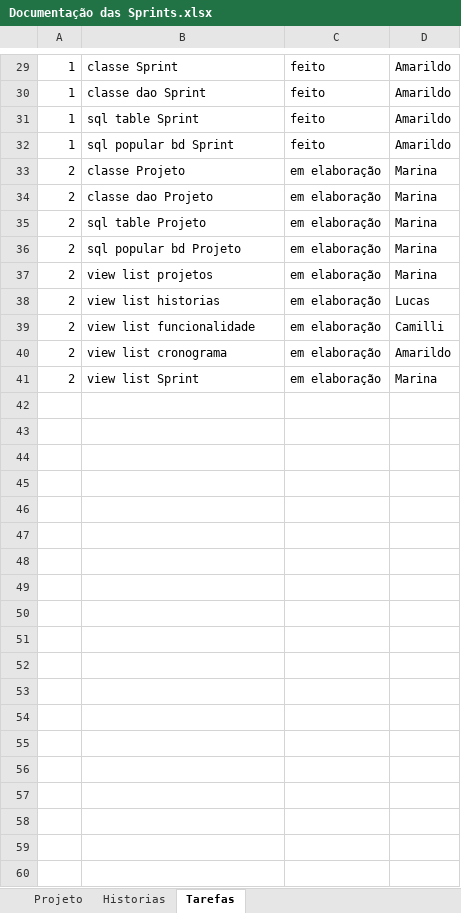
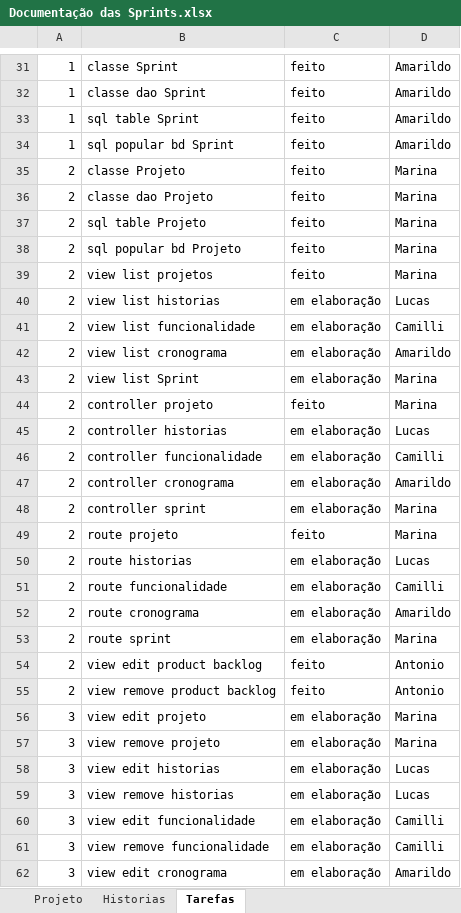
Before and after one commit to cassiahh/scrum-php-master, an Excel workbook: _project/Documentação das Sprints.xlsx, sheet Tarefas, drawn as a sheet; only a part is shown, gaps mark what is left out; values as stored, in another font and other column widths than the file's, no borders; addresses are those after the commit; the diff covers the shown part only; the diff names each change by its address in the sheet, - before the commit and + after, or states it on an @@ line.

Commit message:
Documentação do Segundo Sprint

```diff
--- a/_project/Documentação das Sprints.xlsx (sheet Tarefas)
+++ b/_project/Documentação das Sprints.xlsx (sheet Tarefas)
-C35:C39: em elaboração
+C35:C39: feito
+row 44: 2 | controller projeto | feito | Marina
+row 45: 2 | controller historias | em elaboração | Lucas
+row 46: 2 | controller funcionalidade | em elaboração | Camilli
+row 47: 2 | controller cronograma | em elaboração | Amarildo
+row 48: 2 | controller sprint | em elaboração | Marina
+row 49: 2 | route projeto | feito | Marina
+row 50: 2 | route historias | em elaboração | Lucas
+row 51: 2 | route funcionalidade | em elaboração | Camilli
+row 52: 2 | route cronograma | em elaboração | Amarildo
+row 53: 2 | route sprint | em elaboração | Marina
+row 54: 2 | view edit product backlog | feito | Antonio
+row 55: 2 | view remove product backlog | feito | Antonio
+row 56: 3 | view edit projeto | em elaboração | Marina
+row 57: 3 | view remove projeto | em elaboração | Marina
+row 58: 3 | view edit historias | em elaboração | Lucas
+row 59: 3 | view remove historias | em elaboração | Lucas
+row 60: 3 | view edit funcionalidade | em elaboração | Camilli
+row 61: 3 | view remove funcionalidade | em elaboração | Camilli
+row 62: 3 | view edit cronograma | em elaboração | Amarildo
```
Also changed, not shown: 6 added rows elsewhere in this sheet, 4 other files.
